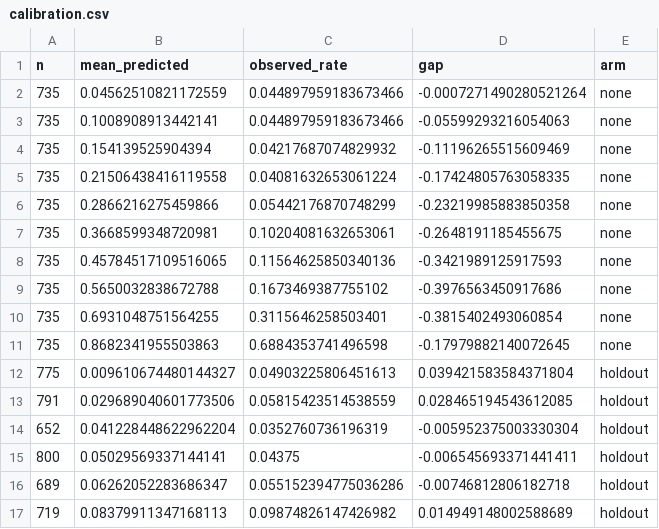
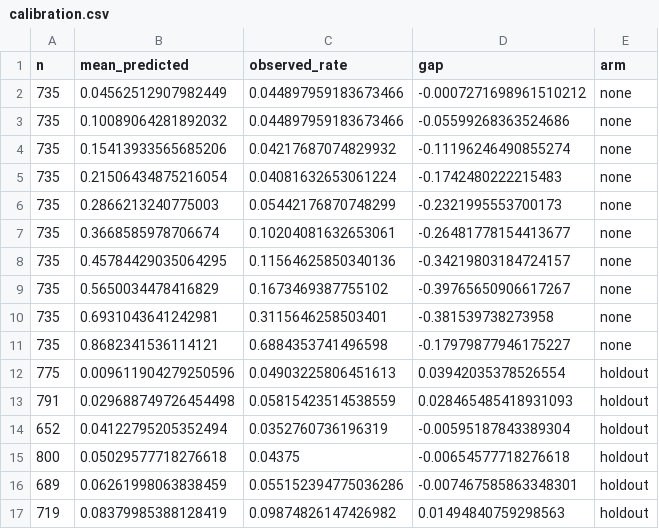
Before and after one commit to BenoitJT-GIRARD/attrition-serving-api, a CSV file: reports/calibration.csv, drawn as a sheet; only a part is shown; the diff covers the shown part only.

```diff
--- a/reports/calibration.csv
+++ b/reports/calibration.csv
@@ -1,17 +1,17 @@
 n,mean_predicted,observed_rate,gap,arm
-735,0.04562510821172559,0.044897959183673466,-0.0007271490280521264,none
-735,0.1008908913442141,0.044897959183673466,-0.05599293216054063,none
-735,0.154139525904394,0.04217687074829932,-0.11196265515609469,none
-735,0.21506438416119558,0.04081632653061224,-0.17424805763058335,none
-735,0.2866216275459866,0.05442176870748299,-0.23219985883850358,none
-735,0.3668599348720981,0.10204081632653061,-0.2648191185455675,none
-735,0.45784517109516065,0.11564625850340136,-0.3421989125917593,none
-735,0.5650032838672788,0.1673469387755102,-0.3976563450917686,none
-735,0.6931048751564255,0.3115646258503401,-0.3815402493060854,none
-735,0.8682341955503863,0.6884353741496598,-0.17979882140072645,none
-775,0.009610674480144327,0.04903225806451613,0.039421583584371804,holdout
-791,0.029689040601773506,0.05815423514538559,0.028465194543612085,holdout
-652,0.041228448622962204,0.0352760736196319,-0.005952375003330304,holdout
-800,0.05029569337144141,0.04375,-0.006545693371441411,holdout
-689,0.06262052283686347,0.055152394775036286,-0.00746812806182718,holdout
-719,0.08379911347168113,0.09874826147426982,0.014949148002588689,holdout
+735,0.04562512907982449,0.044897959183673466,-0.0007271698961510212,none
+735,0.10089064281892032,0.044897959183673466,-0.05599268363524686,none
+735,0.15413933565685206,0.04217687074829932,-0.11196246490855274,none
+735,0.21506434875216054,0.04081632653061224,-0.1742480222215483,none
+735,0.2866213240775003,0.05442176870748299,-0.2321995553700173,none
+735,0.3668585978706674,0.10204081632653061,-0.26481778154413677,none
+735,0.45784429035064295,0.11564625850340136,-0.34219803184724157,none
+735,0.5650034478416829,0.1673469387755102,-0.39765650906617267,none
+735,0.6931043641242981,0.3115646258503401,-0.381539738273958,none
+735,0.8682341536114121,0.6884353741496598,-0.17979877946175227,none
+775,0.009611904279250596,0.04903225806451613,0.03942035378526554,holdout
+791,0.029688749726454498,0.05815423514538559,0.028465485418931093,holdout
+652,0.04122795205352494,0.0352760736196319,-0.00595187843389304,holdout
+800,0.05029577718276618,0.04375,-0.00654577718276618,holdout
+689,0.06261998063838459,0.055152394775036286,-0.007467585863348301,holdout
+719,0.08379985388128419,0.09874826147426982,0.01494840759298563,holdout
```
Also changed, not shown: 2 added rows, 2 removed rows and 24 edited cells elsewhere in this file, reports/cost_curve.csv, reports/evaluation_cv.csv, 6 other files.
